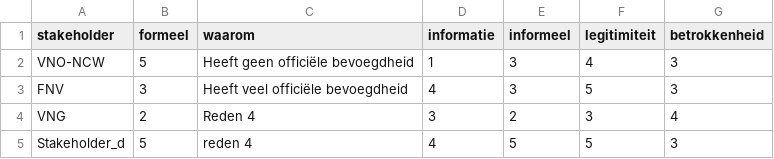
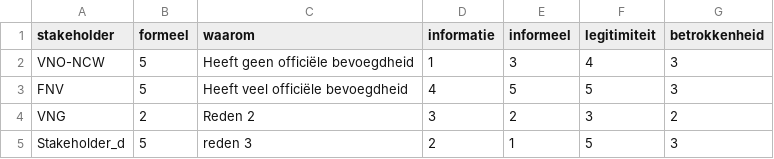
Before and after one commit to Hansgielen92/Stakeholder_analysis, a CSV file: Testdingen/input_stakeholders_3.csv, drawn as a sheet.

Commit message:
save

```diff
--- a/Testdingen/input_stakeholders_3.csv
+++ b/Testdingen/input_stakeholders_3.csv
@@ -2,4 +2,4 @@
 VNO-NCW;5;Heeft geen officiële bevoegdheid;1;3;4;3
-FNV;3;Heeft veel officiële bevoegdheid;4;3;5;3
-VNG;2;Reden 4;3;2;3;4
-Stakeholder_d;5;reden 4;4;5;5;3
+FNV;5;Heeft veel officiële bevoegdheid;4;5;5;3
+VNG;2;Reden 2;3;2;3;2
+Stakeholder_d;5;reden 3;2;1;5;3
```
